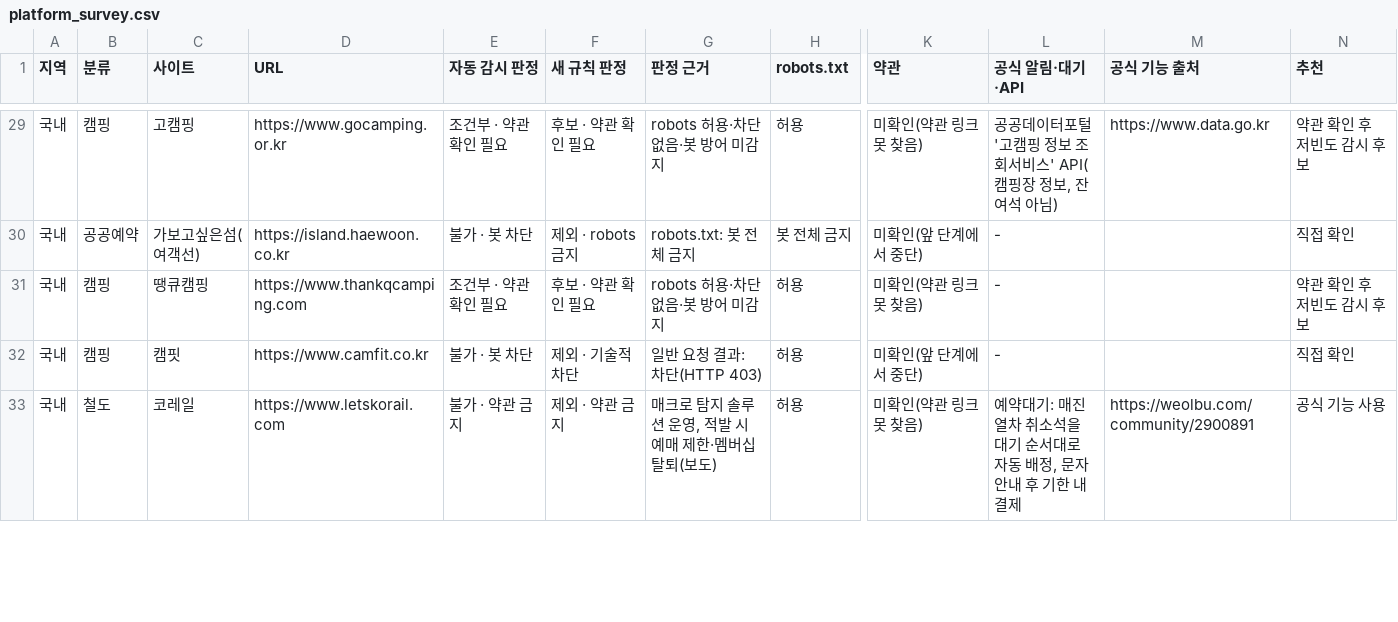
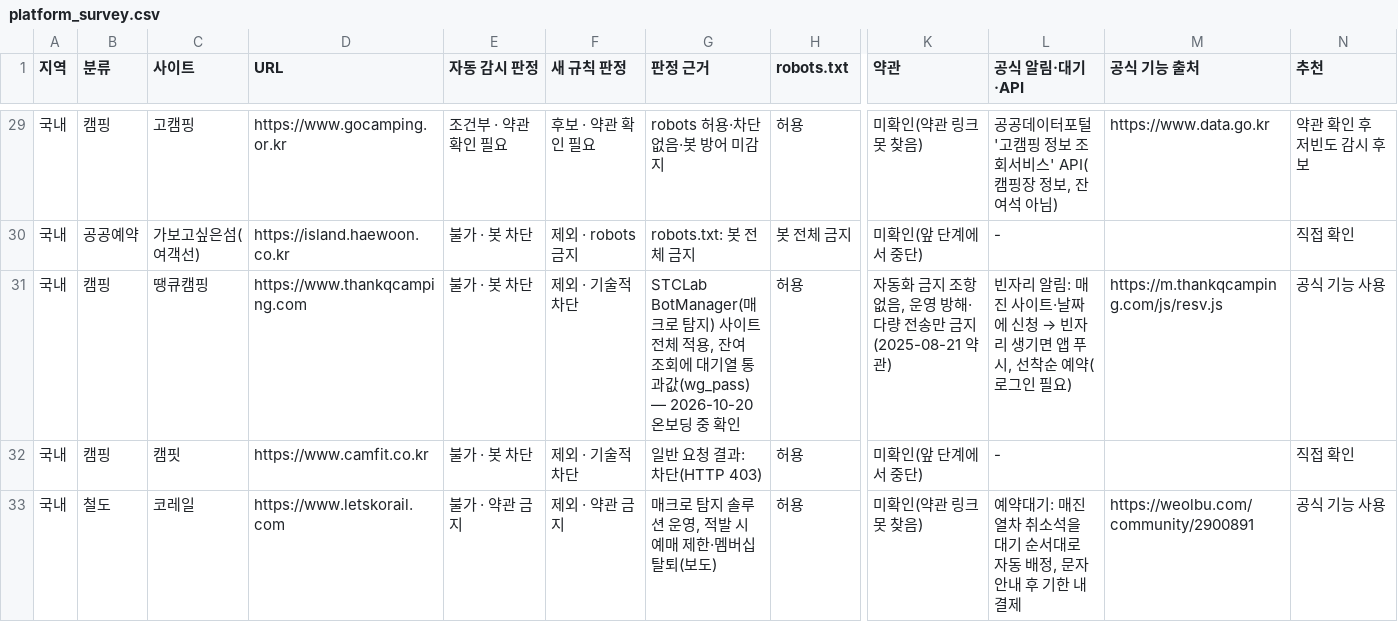
Before and after one commit to sangwoan/chatbot, a CSV file: booking_agent/research/platform_survey.csv, drawn as a sheet; only a part is shown, gaps mark what is left out; the diff names each change by its address in the sheet, - before the commit and + after, or states it on an @@ line.

```diff
--- a/booking_agent/research/platform_survey.csv
+++ b/booking_agent/research/platform_survey.csv
-E31 (자동 감시 판정): 조건부 · 약관 확인 필요
+E31 (자동 감시 판정): 불가 · 봇 차단
-F31 (새 규칙 판정): 후보 · 약관 확인 필요
+F31 (새 규칙 판정): 제외 · 기술적 차단
-G31 (판정 근거): robots 허용·차단 없음·봇 방어 미감지
+G31 (판정 근거): STCLab BotManager(매크로 탐지) 사이트 전체 적용, 잔여 조회에 대기열 통과값(wg_pass) — 2026-10-20 온보딩 중 확인
-K31 (약관): 미확인(약관 링크 못 찾음)
+K31 (약관): 자동화 금지 조항 없음, 운영 방해·다량 전송만 금지(2025-08-21 약관)
@@ L31 (공식 알림·대기·API): - → 빈자리 알림: 매진 사이트·날짜에 신청 → 빈자리 생기면 앱 푸시, 선착순 예약(로그인 필요) @@
-M31 (공식 기능 출처): (empty)
+M31 (공식 기능 출처): https://m.thankqcamping.com/js/resv.js
-N31 (추천): 약관 확인 후 저빈도 감시 후보
+N31 (추천): 공식 기능 사용
```
Also changed, not shown: 2 other files.
